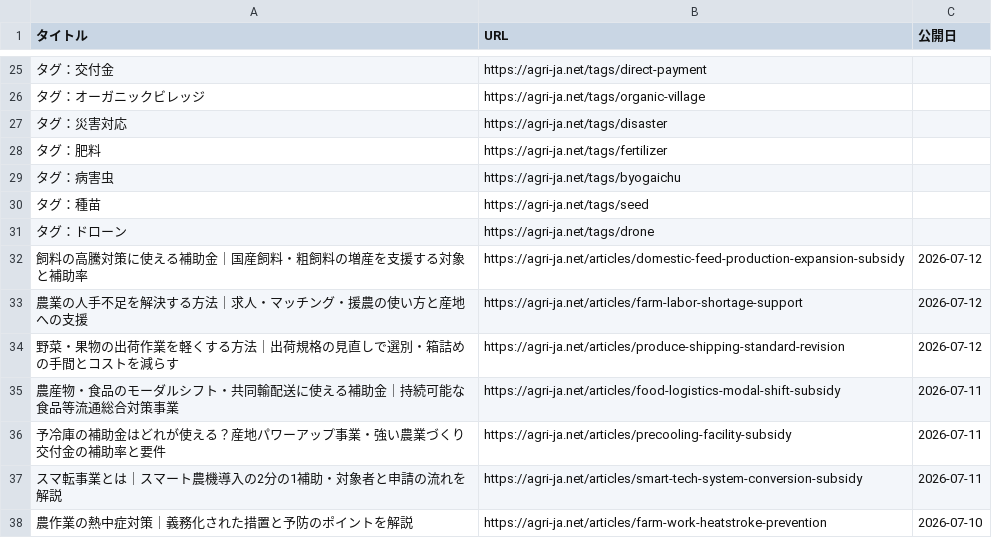
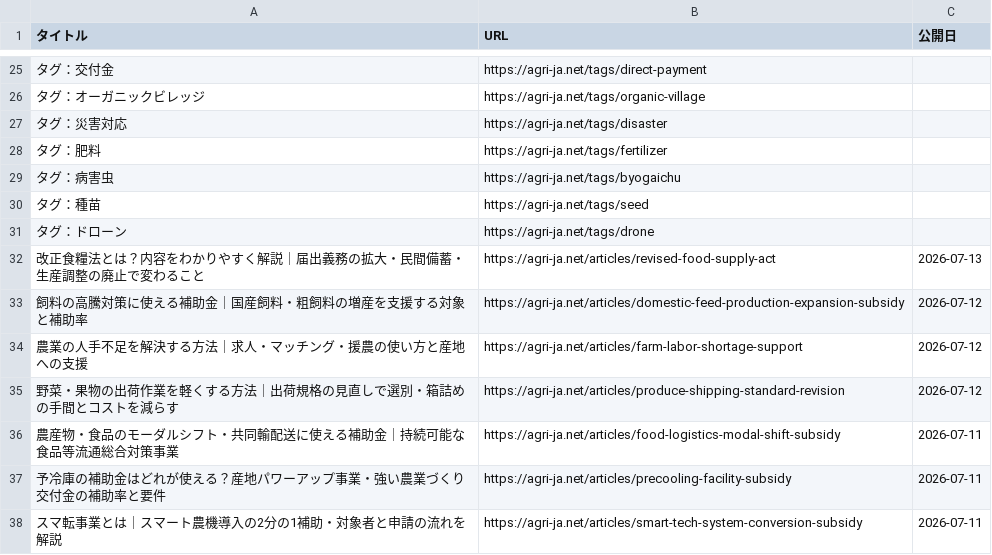
Before and after one commit to agrija2026-create/website, a CSV file: public/articles-index.csv, drawn as a sheet; only a part is shown, gaps mark what is left out; the shorter side is filled out with more unchanged rows; the diff names each change by its address in the sheet, - before the commit and + after, or states it on an @@ line.

Commit message:
content: add 改正食糧法 (revised food supply act) explainer article

```diff
--- a/public/articles-index.csv
+++ b/public/articles-index.csv
+row 32: 改正食糧法とは？内容をわかりやすく解説｜届出義務の拡大・民間備蓄・生産調整の廃止で変わること | https://agri-ja.net/articles/revised-food-supply-act | 2026-07-13
```
Also changed, not shown: 5 other files.
